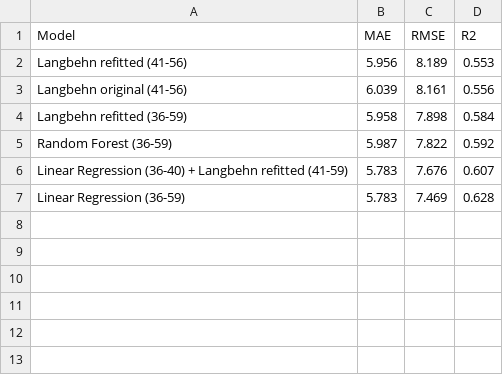
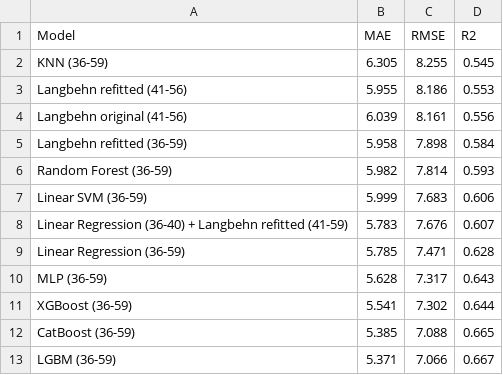
Before and after one commit to JasperO98/hdml, a CSV file: tables/summary_AAO_36-59_models.csv, drawn as a sheet.

```diff
--- a/tables/summary_AAO_36-59_models.csv
+++ b/tables/summary_AAO_36-59_models.csv
@@ -1,7 +1,13 @@
 Model,MAE,RMSE,R2
-Langbehn refitted (41-56),5.956,8.189,0.553
+KNN (36-59),6.305,8.255,0.545
+Langbehn refitted (41-56),5.955,8.186,0.553
 Langbehn original (41-56),6.039,8.161,0.556
 Langbehn refitted (36-59),5.958,7.898,0.584
-Random Forest (36-59),5.987,7.822,0.592
+Random Forest (36-59),5.982,7.814,0.593
+Linear SVM (36-59),5.999,7.683,0.606
 Linear Regression (36-40) + Langbehn refitted (41-59),5.783,7.676,0.607
-Linear Regression (36-59),5.783,7.469,0.628
+Linear Regression (36-59),5.785,7.471,0.628
+MLP (36-59),5.628,7.317,0.643
+XGBoost (36-59),5.541,7.302,0.644
+CatBoost (36-59),5.385,7.088,0.665
+LGBM (36-59),5.371,7.066,0.667
```
Also changed, not shown: tables/impute_test_2.csv, 9 other files.
